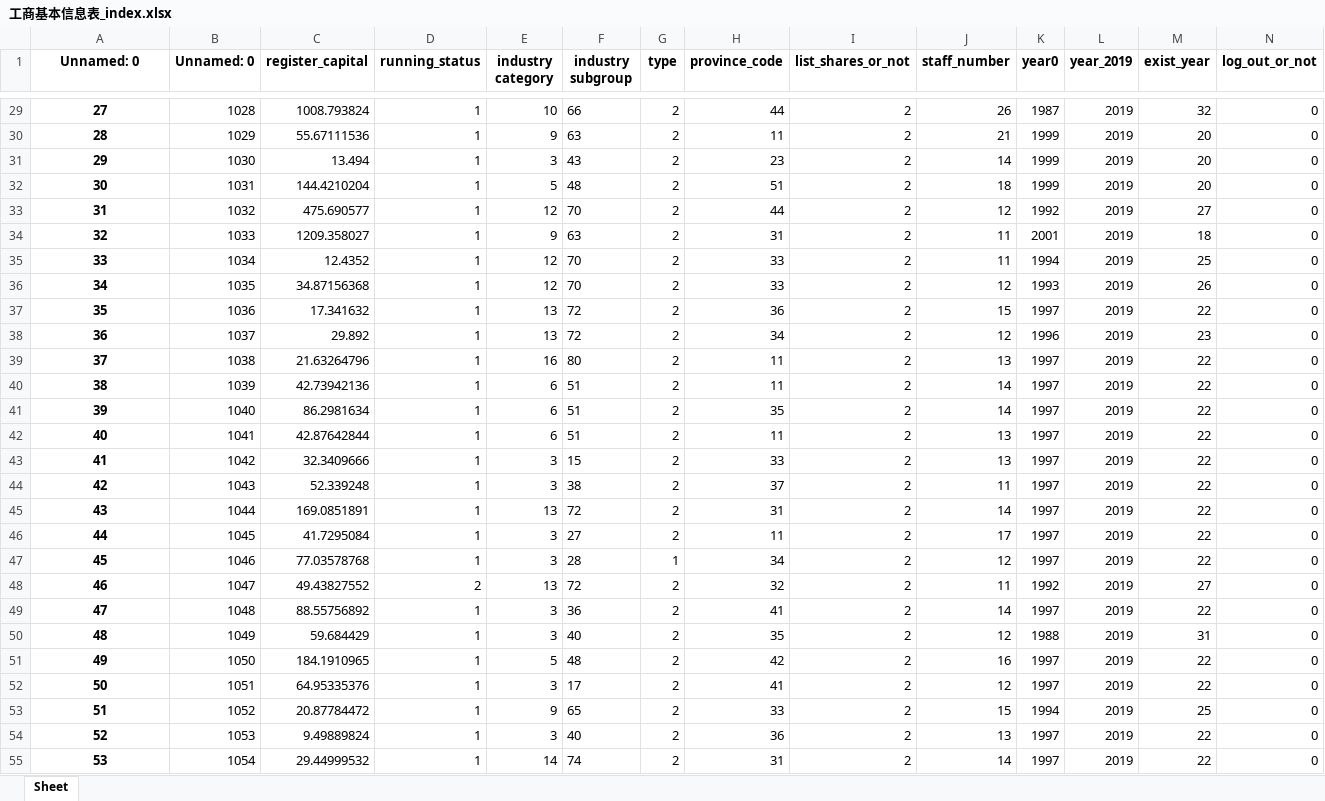
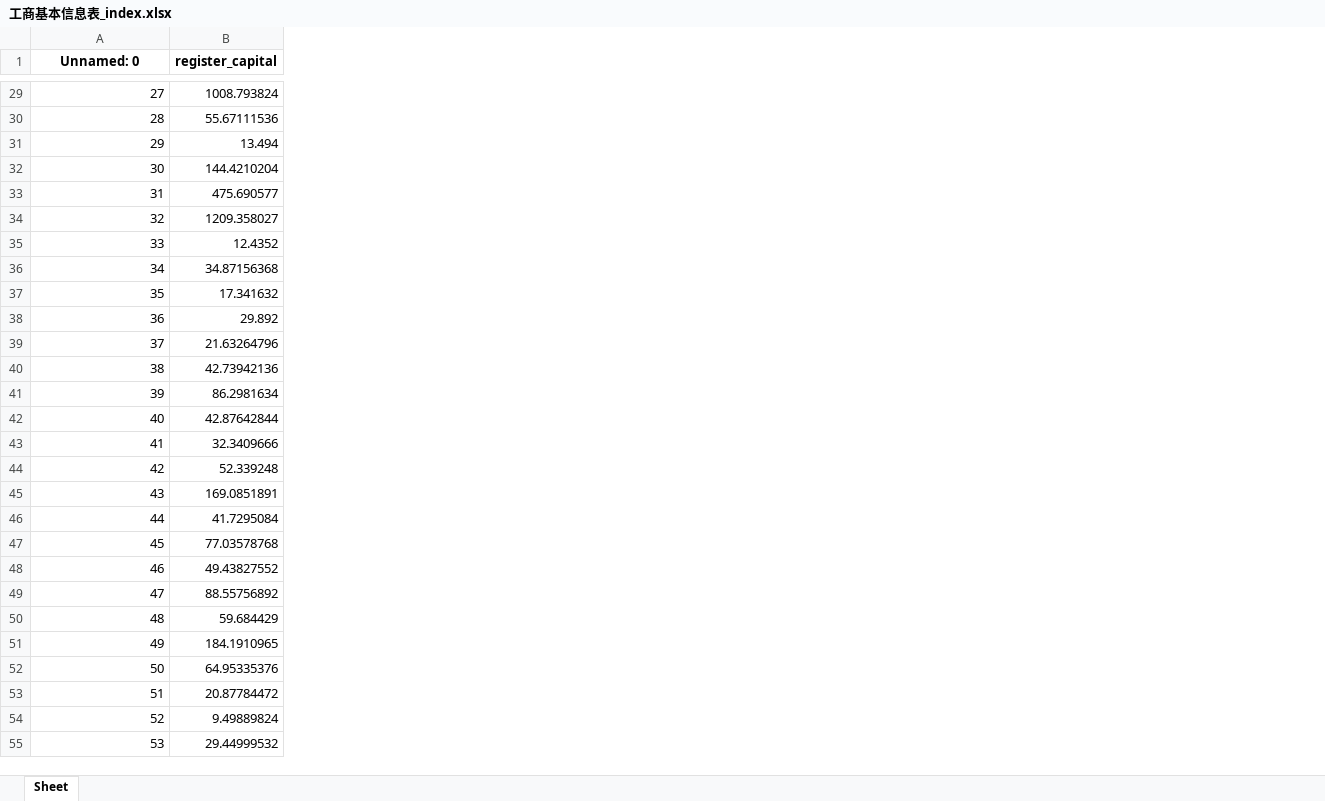
Before and after one commit to BarryZM/BFSUIEEEISIWorldCup, an Excel workbook: data/processed_data/corporation_index/工商基本信息表_index.xlsx, sheet Sheet, drawn as a sheet; only a part is shown, gaps mark what is left out; values as stored, in another font and other column widths than the file's, no borders; the diff covers the shown part only; the diff names each change by its address in the sheet, - before the commit and + after, or states it on an @@ line.

```diff
--- a/data/processed_data/corporation_index/工商基本信息表_index.xlsx (sheet Sheet)
+++ b/data/processed_data/corporation_index/工商基本信息表_index.xlsx (sheet Sheet)
-column B (Unnamed: 0), rows 29-55: 1028 | 1029 | 1030 | 1031 | 1032 | 1033 | 1034 | 1035 | 1036 | 1037 | 1038 | 1039 | 1040 | 1041 | 1042 | 1043 | 1044 | 1045 | 1046 | 1047 | 1048 | 1049 | 1050 | 1051 | 1052 | 1053 | 1054
-column D (running_status), rows 29-55: 1 | 1 | 1 | 1 | 1 | 1 | 1 | 1 | 1 | 1 | 1 | 1 | 1 | 1 | 1 | 1 | 1 | 1 | 1 | 2 | 1 | 1 | 1 | 1 | 1 | 1 | 1
-column E (industry category), rows 29-55: 10 | 9 | 3 | 5 | 12 | 9 | 12 | 12 | 13 | 13 | 16 | 6 | 6 | 6 | 3 | 3 | 13 | 3 | 3 | 13 | 3 | 3 | 5 | 3 | 9 | 3 | 14
-column F (industry subgroup), rows 29-55: 66 | 63 | 43 | 48 | 70 | 63 | 70 | 70 | 72 | 72 | 80 | 51 | 51 | 51 | 15 | 38 | 72 | 27 | 28 | 72 | 36 | 40 | 48 | 17 | 65 | 40 | 74
-column G (type), rows 29-55: 2 | 2 | 2 | 2 | 2 | 2 | 2 | 2 | 2 | 2 | 2 | 2 | 2 | 2 | 2 | 2 | 2 | 2 | 1 | 2 | 2 | 2 | 2 | 2 | 2 | 2 | 2
-column H (province_code), rows 29-55: 44 | 11 | 23 | 51 | 44 | 31 | 33 | 33 | 36 | 34 | 11 | 11 | 35 | 11 | 33 | 37 | 31 | 11 | 34 | 32 | 41 | 35 | 42 | 41 | 33 | 36 | 31
-column I (list_shares_or_not), rows 29-55: all 2
-column J (staff_number), rows 29-55: 26 | 21 | 14 | 18 | 12 | 11 | 11 | 12 | 15 | 12 | 13 | 14 | 14 | 13 | 13 | 11 | 14 | 17 | 12 | 11 | 14 | 12 | 16 | 12 | 15 | 13 | 14
-column K (year0), rows 29-55: 1987 | 1999 | 1999 | 1999 | 1992 | 2001 | 1994 | 1993 | 1997 | 1996 | 1997 | 1997 | 1997 | 1997 | 1997 | 1997 | 1997 | 1997 | 1997 | 1992 | 1997 | 1988 | 1997 | 1997 | 1994 | 1997 | 1997
-column L (year_2019), rows 29-55: all 2019
-column M (exist_year), rows 29-55: 32 | 20 | 20 | 20 | 27 | 18 | 25 | 26 | 22 | 23 | 22 | 22 | 22 | 22 | 22 | 22 | 22 | 22 | 22 | 27 | 22 | 31 | 22 | 22 | 25 | 22 | 22
-column N (log_out_or_not), rows 29-55: all 0
@@ A29:A55 bold: on → off, alignment: center → right @@
```
Also changed, not shown: cell formats elsewhere in this sheet, data/processed_data/corporation_index/一般纳税人_index.xlsx, data/processed_data/corporation_index/债券信息_index.xlsx, 8 other files.
